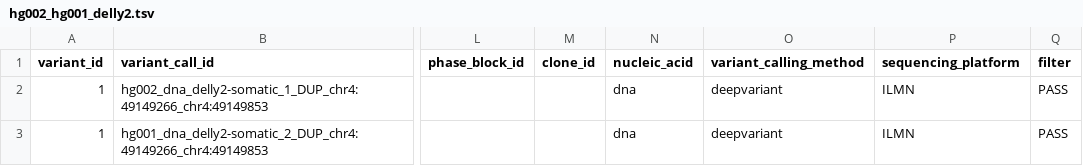
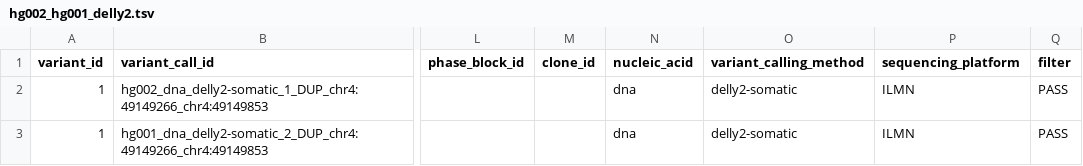
Before and after one commit to pirl-unc/vstol, a TSV file: examples/outputs/hg002_hg001_delly2.tsv, drawn as a sheet; only a part is shown, gaps mark what is left out; the diff names each change by its address in the sheet, - before the commit and + after, or states it on an @@ line.

```diff
--- a/examples/outputs/hg002_hg001_delly2.tsv
+++ b/examples/outputs/hg002_hg001_delly2.tsv
-O2:O3 (variant_calling_method): deepvariant
+O2:O3 (variant_calling_method): delly2-somatic
```
Also changed, not shown: examples/outputs/hg002_cutesv.tsv, examples/outputs/hg002_merged_variants_passed.tsv, 14 other files.
